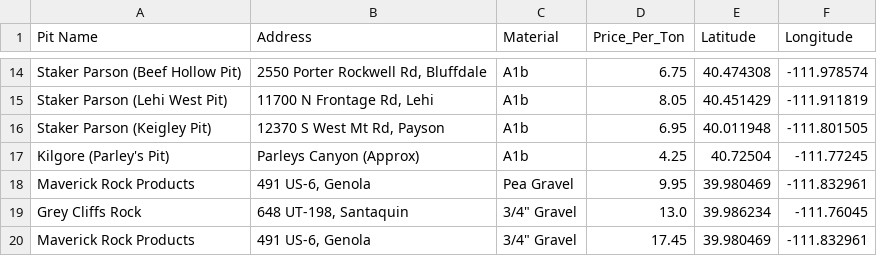
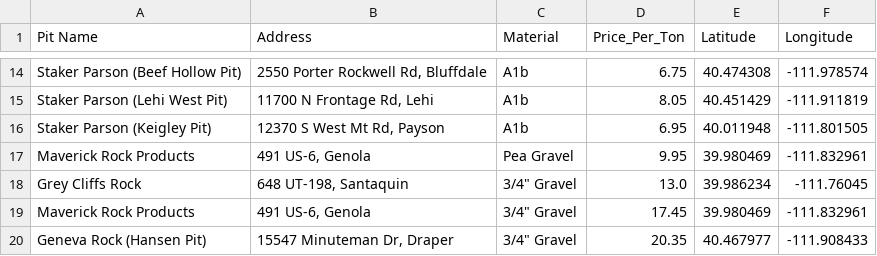
Before and after one commit to LoganAsh/utah-gravel-estimator, a CSV file: data/pits_utah.csv, drawn as a sheet; only a part is shown, gaps mark what is left out; the shorter side is filled out with more unchanged rows.

Commit message:
Remove A1b material option from Kilgore Parley's Pit

```diff
--- a/data/pits_utah.csv
+++ b/data/pits_utah.csv
@@ -16,3 +16,2 @@ Staker Parson (Lehi West Pit),"11700 N Frontage Rd, Lehi",A1b,8.05,40.451429,-11
 Staker Parson (Keigley Pit),"12370 S West Mt Rd, Payson",A1b,6.95,40.011948,-111.801505
-Kilgore (Parley's Pit),Parleys Canyon (Approx),A1b,4.25,40.72504,-111.77245
 Maverick Rock Products,"491 US-6, Genola",Pea Gravel,9.95,39.980469,-111.832961
```
